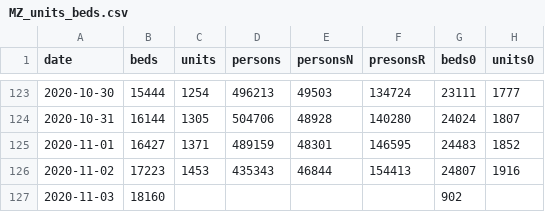
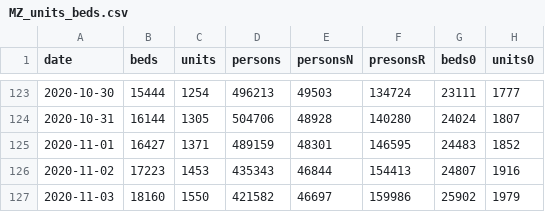
Before and after one commit to knsm-psw/NI-KW, a CSV file: MZ_units_beds.csv, drawn as a sheet; only a part is shown, gaps mark what is left out.

Commit message:
aktualizacja

```diff
--- a/MZ_units_beds.csv
+++ b/MZ_units_beds.csv
@@ -126,2 +126,2 @@ date;beds;units;persons;personsN;presonsR;beds0;units0
 2020-11-02;17223;1453;435343;46844;154413;24807;1916
-2020-11-03;18160;;;;;902;
+2020-11-03;18160;1550;421582;46697;159986;25902;1979
```
